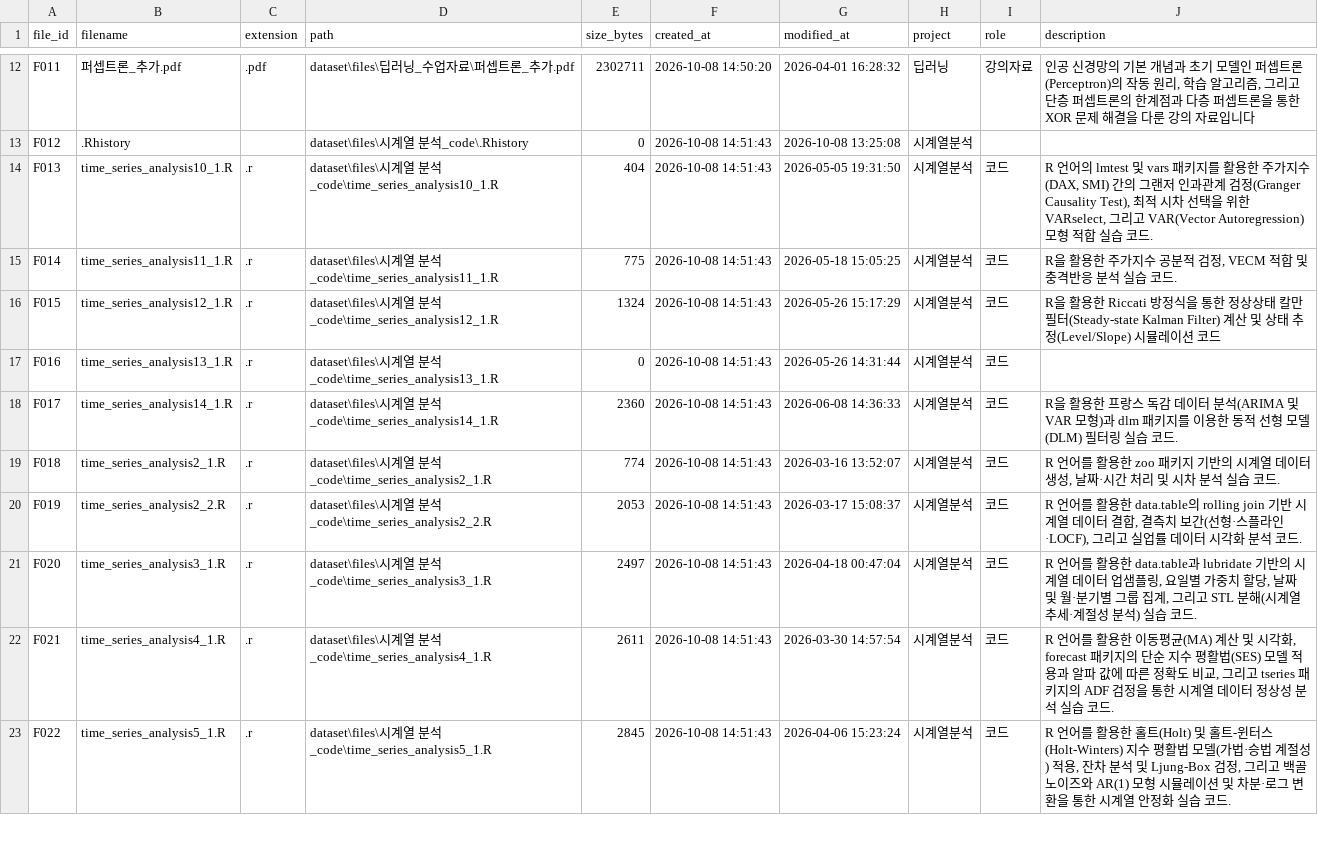
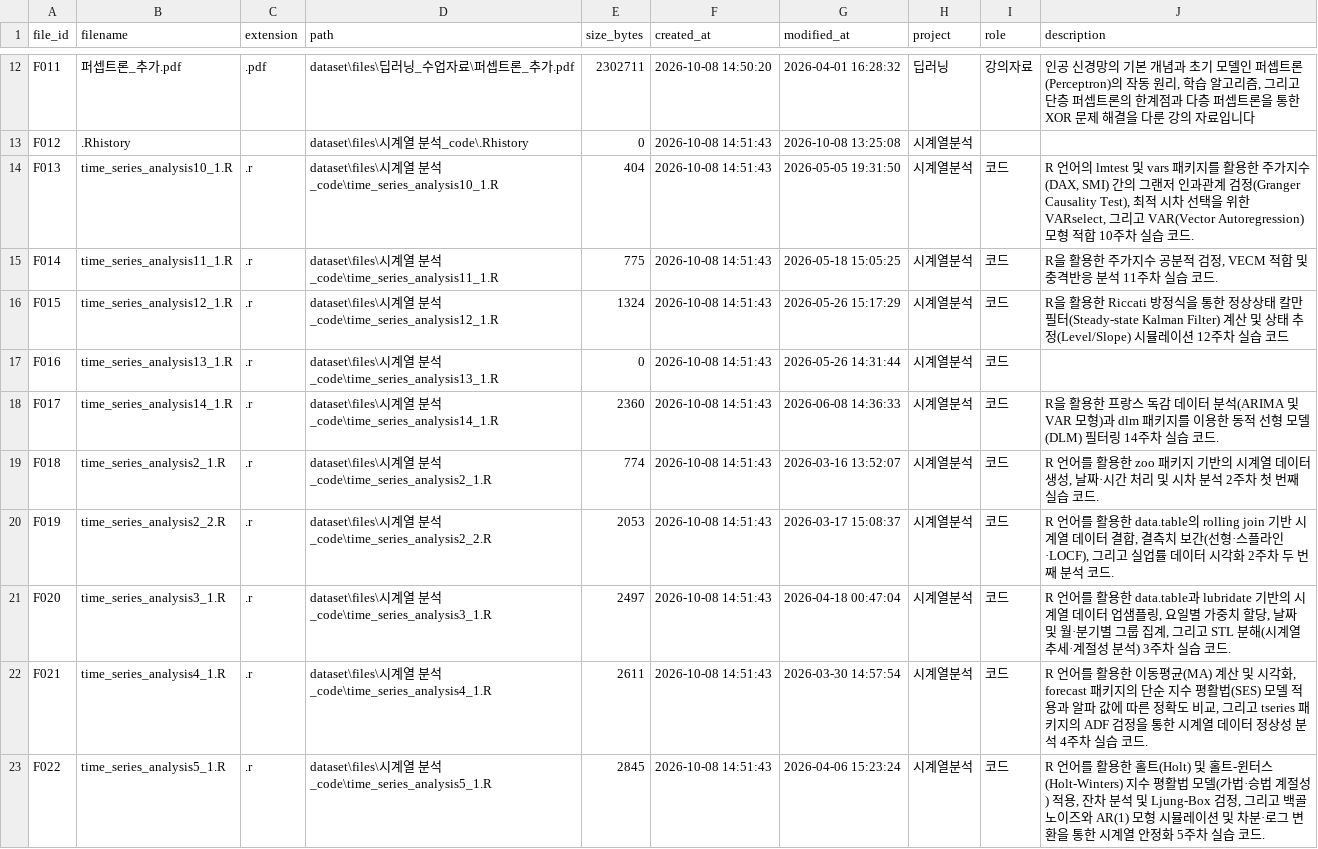
Before and after one commit to eunkyo00/AI-X, a CSV file: Role01/metadata.csv, drawn as a sheet; only a part is shown, gaps mark what is left out; the diff covers the shown part only.

Commit message:
Update 시계열분석 description

```diff
--- a/Role01/metadata.csv
+++ b/Role01/metadata.csv
@@ -13,11 +13,11 @@ F011,퍼셉트론_추가.pdf,.pdf,dataset\files\딥러닝_수업자료\퍼셉트
 F012,.Rhistory,,dataset\files\시계열 분석_code\.Rhistory,0,2026-10-08 14:51:43,2026-10-08 13:25:08,시계열분석,,""
-F013,time_series_analysis10_1.R,.r,dataset\files\시계열 분석_code\time_series_analysis10_1.R,404,2026-10-08 14:51:43,2026-05-05 19:31:50,시계열분석,코드,"R 언어의 lmtest 및 vars 패키지를 활용한 주가지수(DAX, SMI) 간의 그랜저 인과관계 검정(Granger Causality Test), 최적 시차 선택을 위한 VARselect, 그리고 VAR(Vector Autoregression) 모형 적합 실습 코드."
-F014,time_series_analysis11_1.R,.r,dataset\files\시계열 분석_code\time_series_analysis11_1.R,775,2026-10-08 14:51:43,2026-05-18 15:05:25,시계열분석,코드,"R을 활용한 주가지수 공분적 검정, VECM 적합 및 충격반응 분석 실습 코드."
-F015,time_series_analysis12_1.R,.r,dataset\files\시계열 분석_code\time_series_analysis12_1.R,1324,2026-10-08 14:51:43,2026-05-26 15:17:29,시계열분석,코드,"R을 활용한 Riccati 방정식을 통한 정상상태 칼만 필터(Steady-state Kalman Filter) 계산 및 상태 추정(Level/Slope) 시뮬레이션 코드"
+F013,time_series_analysis10_1.R,.r,dataset\files\시계열 분석_code\time_series_analysis10_1.R,404,2026-10-08 14:51:43,2026-05-05 19:31:50,시계열분석,코드,"R 언어의 lmtest 및 vars 패키지를 활용한 주가지수(DAX, SMI) 간의 그랜저 인과관계 검정(Granger Causality Test), 최적 시차 선택을 위한 VARselect, 그리고 VAR(Vector Autoregression) 모형 적합 10주차 실습 코드."
+F014,time_series_analysis11_1.R,.r,dataset\files\시계열 분석_code\time_series_analysis11_1.R,775,2026-10-08 14:51:43,2026-05-18 15:05:25,시계열분석,코드,"R을 활용한 주가지수 공분적 검정, VECM 적합 및 충격반응 분석 11주차 실습 코드."
+F015,time_series_analysis12_1.R,.r,dataset\files\시계열 분석_code\time_series_analysis12_1.R,1324,2026-10-08 14:51:43,2026-05-26 15:17:29,시계열분석,코드,"R을 활용한 Riccati 방정식을 통한 정상상태 칼만 필터(Steady-state Kalman Filter) 계산 및 상태 추정(Level/Slope) 시뮬레이션 12주차 실습 코드"
 F016,time_series_analysis13_1.R,.r,dataset\files\시계열 분석_code\time_series_analysis13_1.R,0,2026-10-08 14:51:43,2026-05-26 14:31:44,시계열분석,코드,""
-F017,time_series_analysis14_1.R,.r,dataset\files\시계열 분석_code\time_series_analysis14_1.R,2360,2026-10-08 14:51:43,2026-06-08 14:36:33,시계열분석,코드,"R을 활용한 프랑스 독감 데이터 분석(ARIMA 및 VAR 모형)과 dlm 패키지를 이용한 동적 선형 모델(DLM) 필터링 실습 코드."
-F018,time_series_analysis2_1.R,.r,dataset\files\시계열 분석_code\time_series_analysis2_1.R,774,2026-10-08 14:51:43,2026-03-16 13:52:07,시계열분석,코드,"R 언어를 활용한 zoo 패키지 기반의 시계열 데이터 생성, 날짜·시간 처리 및 시차 분석 실습 코드."
-F019,time_series_analysis2_2.R,.r,dataset\files\시계열 분석_code\time_series_analysis2_2.R,2053,2026-10-08 14:51:43,2026-03-17 15:08:37,시계열분석,코드,"R 언어를 활용한 data.table의 rolling join 기반 시계열 데이터 결합, 결측치 보간(선형·스플라인·LOCF), 그리고 실업률 데이터 시각화 분석 코드."
-F020,time_series_analysis3_1.R,.r,dataset\files\시계열 분석_code\time_series_analysis3_1.R,2497,2026-10-08 14:51:43,2026-04-18 00:47:04,시계열분석,코드,"R 언어를 활용한 data.table과 lubridate 기반의 시계열 데이터 업샘플링, 요일별 가중치 할당, 날짜 및 월·분기별 그룹 집계, 그리고 STL 분해(시계열 추세·계절성 분석) 실습 코드."
-F021,time_series_analysis4_1.R,.r,dataset\files\시계열 분석_code\time_series_analysis4_1.R,2611,2026-10-08 14:51:43,2026-03-30 14:57:54,시계열분석,코드,"R 언어를 활용한 이동평균(MA) 계산 및 시각화, forecast 패키지의 단순 지수 평활법(SES) 모델 적용과 알파 값에 따른 정확도 비교, 그리고 tseries 패키지의 ADF 검정을 통한 시계열 데이터 정상성 분석 실습 코드."
-F022,time_series_analysis5_1.R,.r,dataset\files\시계열 분석_code\time_series_analysis5_1.R,2845,2026-10-08 14:51:43,2026-04-06 15:23:24,시계열분석,코드,"R 언어를 활용한 홀트(Holt) 및 홀트-윈터스(Holt-Winters) 지수 평활법 모델(가법·승법 계절성) 적용, 잔차 분석 및 Ljung-Box 검정, 그리고 백골 노이즈와 AR(1) 모형 시뮬레이션 및 차분·로그 변환을 통한 시계열 안정화 실습 코드."
+F017,time_series_analysis14_1.R,.r,dataset\files\시계열 분석_code\time_series_analysis14_1.R,2360,2026-10-08 14:51:43,2026-06-08 14:36:33,시계열분석,코드,"R을 활용한 프랑스 독감 데이터 분석(ARIMA 및 VAR 모형)과 dlm 패키지를 이용한 동적 선형 모델(DLM) 필터링 14주차 실습 코드."
+F018,time_series_analysis2_1.R,.r,dataset\files\시계열 분석_code\time_series_analysis2_1.R,774,2026-10-08 14:51:43,2026-03-16 13:52:07,시계열분석,코드,"R 언어를 활용한 zoo 패키지 기반의 시계열 데이터 생성, 날짜·시간 처리 및 시차 분석 2주차 첫 번째 실습 코드."
+F019,time_series_analysis2_2.R,.r,dataset\files\시계열 분석_code\time_series_analysis2_2.R,2053,2026-10-08 14:51:43,2026-03-17 15:08:37,시계열분석,코드,"R 언어를 활용한 data.table의 rolling join 기반 시계열 데이터 결합, 결측치 보간(선형·스플라인·LOCF), 그리고 실업률 데이터 시각화 2주차 두 번째 분석 코드."
+F020,time_series_analysis3_1.R,.r,dataset\files\시계열 분석_code\time_series_analysis3_1.R,2497,2026-10-08 14:51:43,2026-04-18 00:47:04,시계열분석,코드,"R 언어를 활용한 data.table과 lubridate 기반의 시계열 데이터 업샘플링, 요일별 가중치 할당, 날짜 및 월·분기별 그룹 집계, 그리고 STL 분해(시계열 추세·계절성 분석) 3주차 실습 코드."
+F021,time_series_analysis4_1.R,.r,dataset\files\시계열 분석_code\time_series_analysis4_1.R,2611,2026-10-08 14:51:43,2026-03-30 14:57:54,시계열분석,코드,"R 언어를 활용한 이동평균(MA) 계산 및 시각화, forecast 패키지의 단순 지수 평활법(SES) 모델 적용과 알파 값에 따른 정확도 비교, 그리고 tseries 패키지의 ADF 검정을 통한 시계열 데이터 정상성 분석 4주차 실습 코드."
+F022,time_series_analysis5_1.R,.r,dataset\files\시계열 분석_code\time_series_analysis5_1.R,2845,2026-10-08 14:51:43,2026-04-06 15:23:24,시계열분석,코드,"R 언어를 활용한 홀트(Holt) 및 홀트-윈터스(Holt-Winters) 지수 평활법 모델(가법·승법 계절성) 적용, 잔차 분석 및 Ljung-Box 검정, 그리고 백골 노이즈와 AR(1) 모형 시뮬레이션 및 차분·로그 변환을 통한 시계열 안정화 5주차 실습 코드."
```
Also changed, not shown: 8 edited cells elsewhere in this file.
